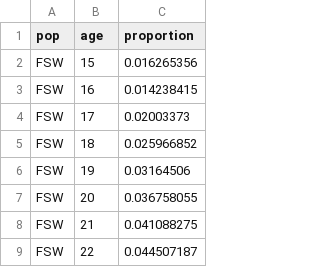
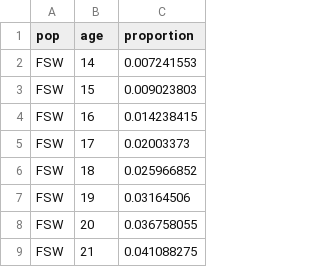
Before and after one commit to mrc-ide/eppasm, a CSV file: inst/extdata/entry_rates.csv, drawn as a sheet; only a part is shown; the shorter side is filled out with more unchanged rows.

```diff
--- a/inst/extdata/entry_rates.csv
+++ b/inst/extdata/entry_rates.csv
@@ -1,3 +1,4 @@
 pop,age,proportion
-FSW,15,0.016265356
+FSW,14,0.007241553
+FSW,15,0.009023803
 FSW,16,0.014238415
```
Also changed, not shown: 11 other files.
